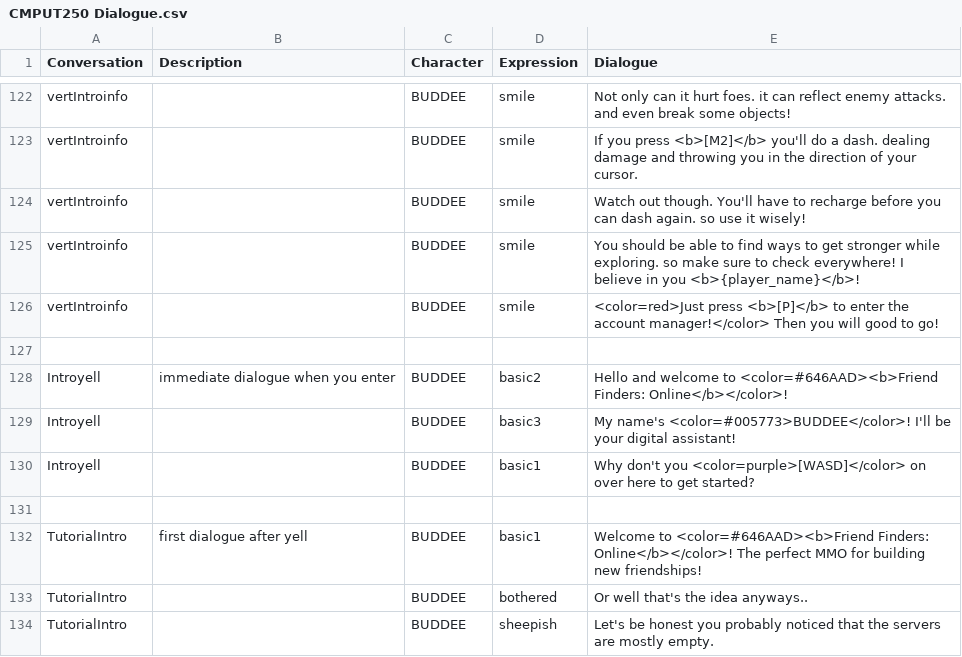
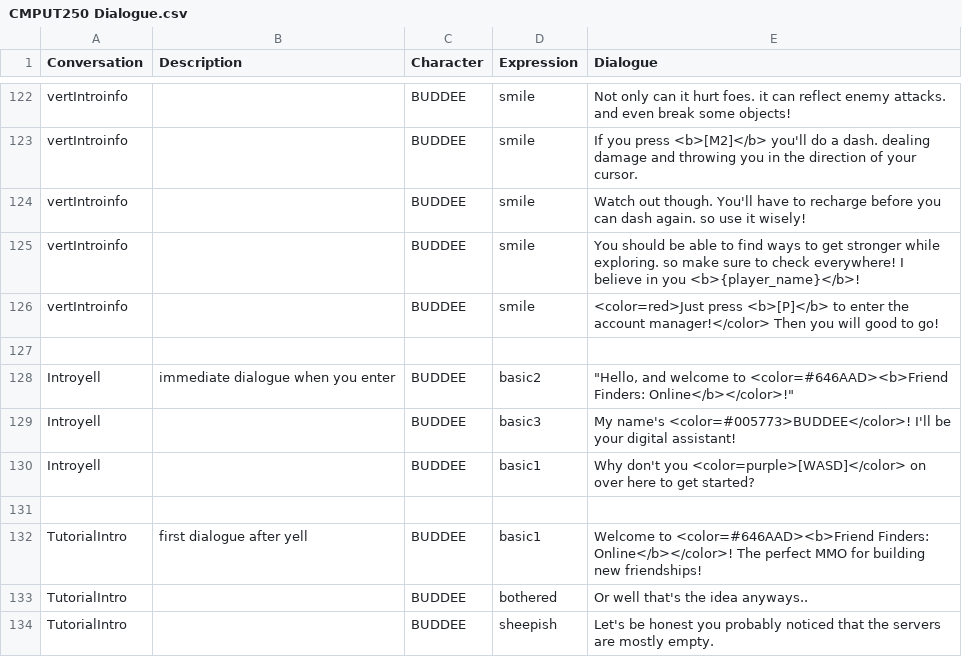
Before and after one commit to TalesTwo/NickTendo, a CSV file: Assets/CSV Files/Writing/CMPUT250 Dialogue.csv, drawn as a sheet; only a part is shown, gaps mark what is left out.

Commit message:
dialogue can now have commas

```diff
--- a/Assets/CSV Files/Writing/CMPUT250 Dialogue.csv
+++ b/Assets/CSV Files/Writing/CMPUT250 Dialogue.csv
@@ -127,3 +127,3 @@ vertIntroinfo,,BUDDEE,smile, <color=red>Just press <b>[P]</b> to enter the accou
 ,,,,
-Introyell,immediate dialogue when you enter,BUDDEE,basic2,Hello and welcome to <color=#646AAD><b>Friend Finders: Online</b></color>!
+Introyell,immediate dialogue when you enter,BUDDEE,basic2,"""Hello, and welcome to <color=#646AAD><b>Friend Finders: Online</b></color>!"""
 Introyell,,BUDDEE,basic3,My name's <color=#005773>BUDDEE</color>! I'll be your digital assistant!
```
Also changed, not shown: 1 other file.
